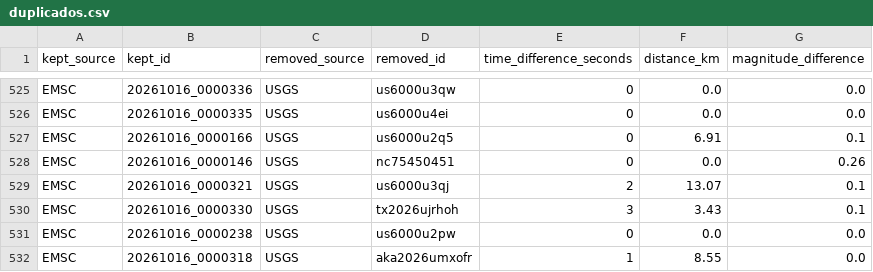
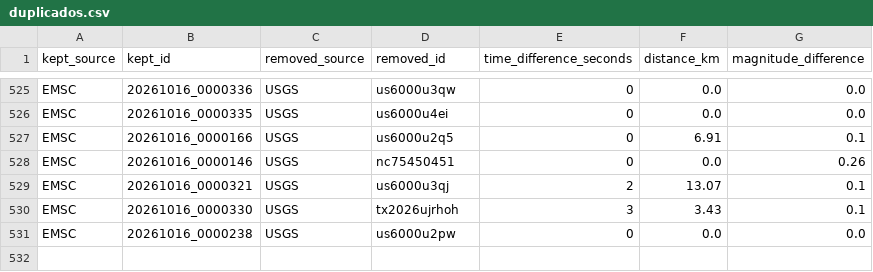
Before and after one commit to jcparodi-hue/earthquake3d-igp, a CSV file: docs/duplicados.csv, drawn as a sheet; only a part is shown, gaps mark what is left out; the diff names each change by its address in the sheet, - before the commit and + after, or states it on an @@ line.

```diff
--- a/docs/duplicados.csv
+++ b/docs/duplicados.csv
-row 532: EMSC | 20261016_0000318 | USGS | aka2026umxofr | 1 | 8.55 | 0.0
```
Also changed, not shown: docs/historial_actualizaciones.csv, 4 other files.
